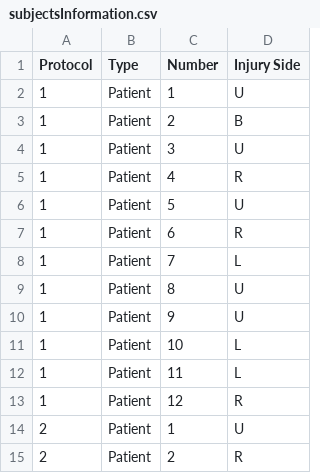
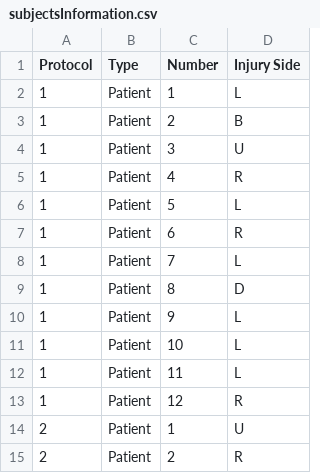
Before and after one commit to LexC/Research_Project-fMRI_TLE_2020, a CSV file: Variables_and_Data_Info/Info_Subjects/subjectsInformation.csv, drawn as a sheet; only a part is shown.

```diff
--- a/Variables_and_Data_Info/Info_Subjects/subjectsInformation.csv
+++ b/Variables_and_Data_Info/Info_Subjects/subjectsInformation.csv
@@ -1,3 +1,3 @@
 Protocol,Type,Number,Injury Side
-1,Patient,1,U
+1,Patient,1,L
 1,Patient,2,B
@@ -5,7 +5,7 @@ Protocol,Type,Number,Injury Side
 1,Patient,4,R
-1,Patient,5,U
+1,Patient,5,L
 1,Patient,6,R
 1,Patient,7,L
-1,Patient,8,U
-1,Patient,9,U
+1,Patient,8,D
+1,Patient,9,L
 1,Patient,10,L
```
Also changed, not shown: 7 other files.
